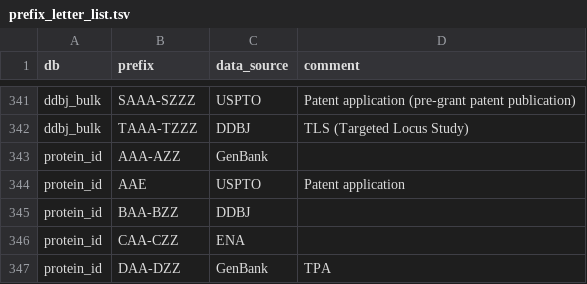
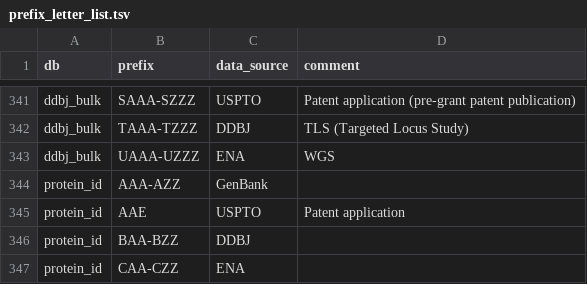
Before and after one commit to ddbj/pub, a TSV file: docs/common/prefix_letter_list.tsv, drawn as a sheet; only a part is shown, gaps mark what is left out; the shorter side is filled out with more unchanged rows; the diff names each change by its address in the sheet, - before the commit and + after, or states it on an @@ line.

Commit message:
Add bulk ENA UAAA-UZZZ

```diff
--- a/docs/common/prefix_letter_list.tsv
+++ b/docs/common/prefix_letter_list.tsv
+row 343: ddbj_bulk | UAAA-UZZZ | ENA | WGS
```
